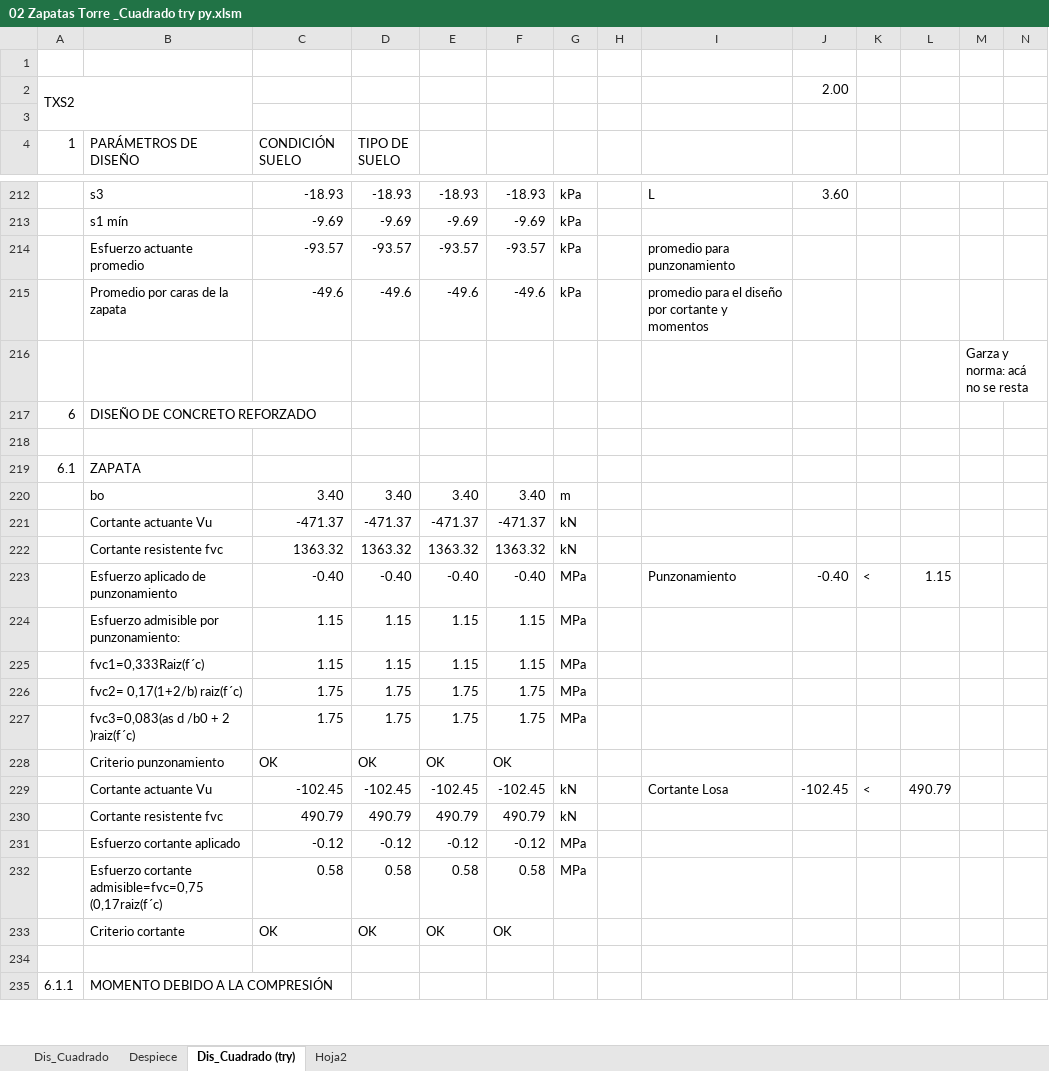
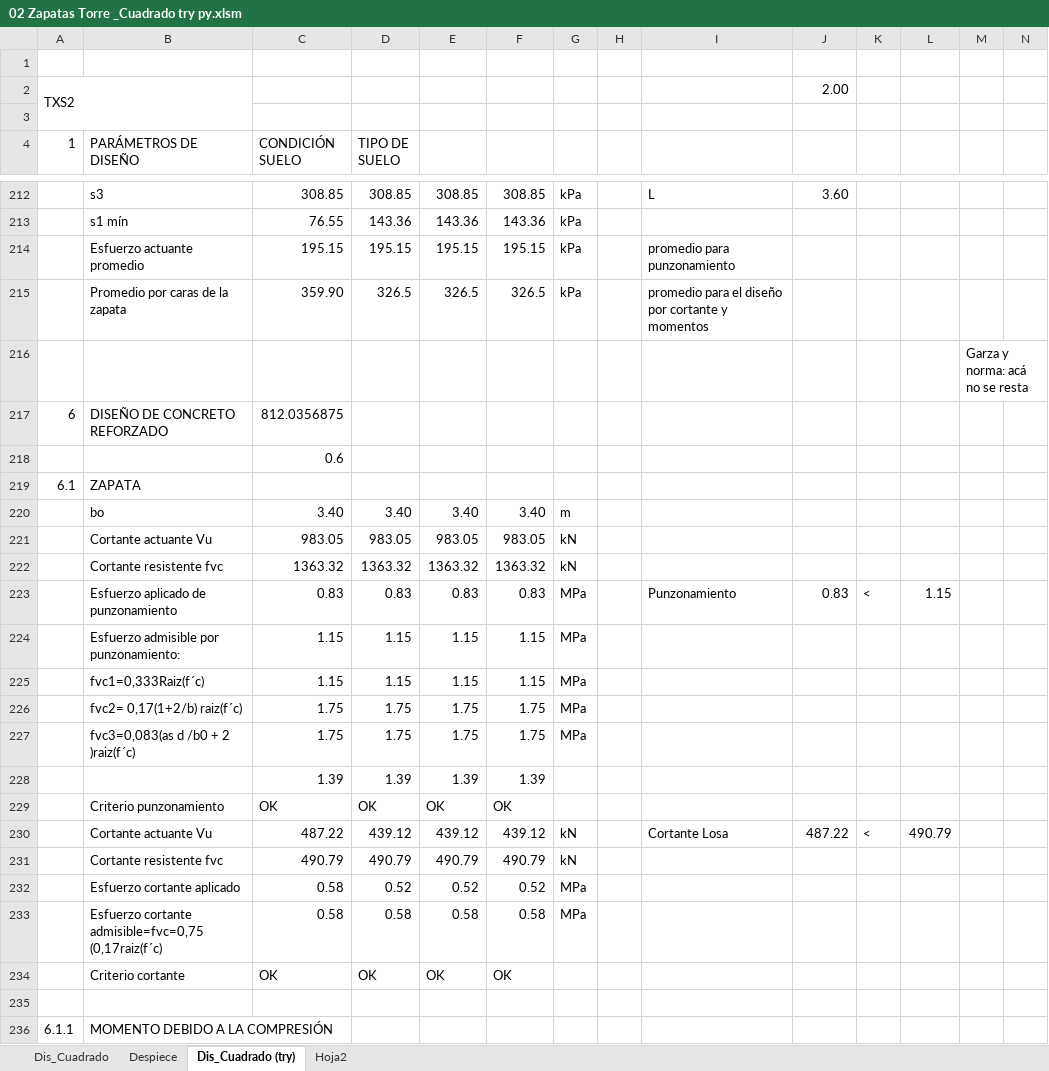
Before and after one commit to Col-JcGG/G360_PyDilitra, an Excel workbook: 02 Zapatas Torre _Cuadrado try py.xlsm, sheet Dis_Cuadrado (try), drawn as a sheet; only a part is shown, gaps mark what is left out; values as stored, in another font and other column widths than the file's, no cell formats; charts and pictures and conditional formats not drawn; removed rows and columns are numbered as before the commit, all else as after; rows hold the shown columns only; the diff covers the shown part only; the diff names each change by its address in the sheet, - before the commit and + after, or states it on an @@ line.

```diff
--- a/02 Zapatas Torre _Cuadrado try py.xlsm (sheet Dis_Cuadrado (try))
+++ b/02 Zapatas Torre _Cuadrado try py.xlsm (sheet Dis_Cuadrado (try))
-C212 (CONDICIÓN SUELO): -18.93
+C212 (CONDICIÓN SUELO): 308.85
-D212 (TIPO DE SUELO): -18.93
+D212 (TIPO DE SUELO): 308.85
-E212: -18.93
+E212: 308.85
-F212: -18.93
+F212: 308.85
-row 213:  | s1 mín | -9.69 | -9.69 | -9.69 | -9.69 | kPa
-row 214:  | Esfuerzo actuante promedio | -93.57 | -93.57 | -93.57 | -93.57 | kPa |  | promedio para punzonamiento
-row 215:  | Promedio por caras de la zapata | -49.6 | -49.6 | -49.6 | -49.6 | kPa |  | promedio para el diseño por cortante y momentos
+row 213:  | s1 mín | 76.55 | 143.36 | 143.36 | 143.36 | kPa
+row 214:  | Esfuerzo actuante promedio | 195.15 | 195.15 | 195.15 | 195.15 | kPa |  | promedio para punzonamiento
+row 215:  | Promedio por caras de la zapata | 359.90 | 326.5 | 326.5 | 326.5 | kPa |  | promedio para el diseño por cortante y momentos
-C217 (CONDICIÓN SUELO): (empty)
+C217 (CONDICIÓN SUELO): 812.0356875
-C218 (CONDICIÓN SUELO): (empty)
+C218 (CONDICIÓN SUELO): 0.6
-row 221:  | Cortante actuante Vu | -471.37 | -471.37 | -471.37 | -471.37 | kN
+row 221:  | Cortante actuante Vu | 983.05 | 983.05 | 983.05 | 983.05 | kN
-C223 (CONDICIÓN SUELO): -0.40
+C223 (CONDICIÓN SUELO): 0.83
-D223 (TIPO DE SUELO): -0.40
+D223 (TIPO DE SUELO): 0.83
-E223: -0.40
+E223: 0.83
-F223: -0.40
+F223: 0.83
-J223: -0.40
+J223: 0.83
+row 228:  |  | 1.39 | 1.39 | 1.39 | 1.39
-C230 (CONDICIÓN SUELO): -102.45
+C230 (CONDICIÓN SUELO): 487.22
-D230 (TIPO DE SUELO): -102.45
+D230 (TIPO DE SUELO): 439.12
-E230: -102.45
+E230: 439.12
-F230: -102.45
+F230: 439.12
-J230: -102.45
+J230: 487.22
-row 231:  | Esfuerzo cortante aplicado | -0.12 | -0.12 | -0.12 | -0.12 | MPa
+row 232:  | Esfuerzo cortante aplicado | 0.58 | 0.52 | 0.52 | 0.52 | MPa
```
Also changed, not shown: 29 added rows, 28 removed rows, 75 hidden or unhidden rows and 70 edited cells elsewhere in this sheet, cell formats, formulas that keep their value, charts or pictures, 3 other files.
